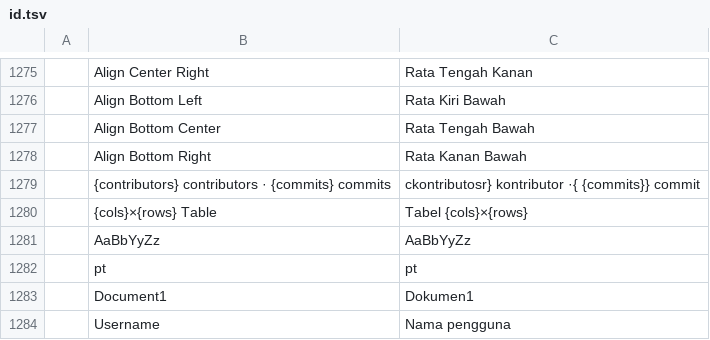
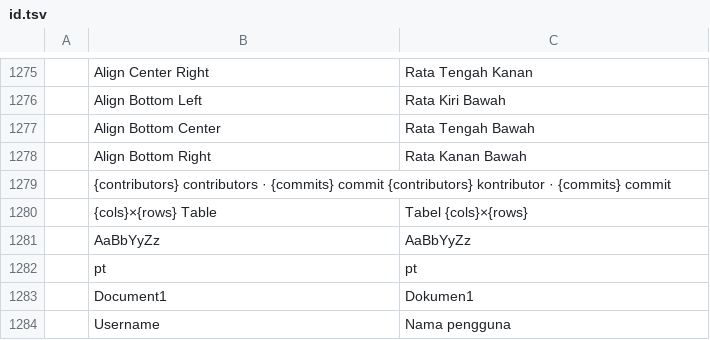
Before and after one commit to atriwidada/wordcraft, a TSV file: crates/ui-egui/src/i18n/id.tsv, drawn as a sheet; only a part is shown, gaps mark what is left out; removed rows and columns are numbered as before the commit, all else as after; the diff names each change by its address in the sheet, - before the commit and + after, or states it on an @@ line.

Commit message:
Fixed placeholder error

```diff
--- a/crates/ui-egui/src/i18n/id.tsv
+++ b/crates/ui-egui/src/i18n/id.tsv
-row 1279:  | {contributors} contributors · {commits} commits | ckontributosr} kontributor ·{ {commits}} commit
+row 1279:  | {contributors} contributors · {commits} commit {contributors} kontributor · {commits} commit
```
